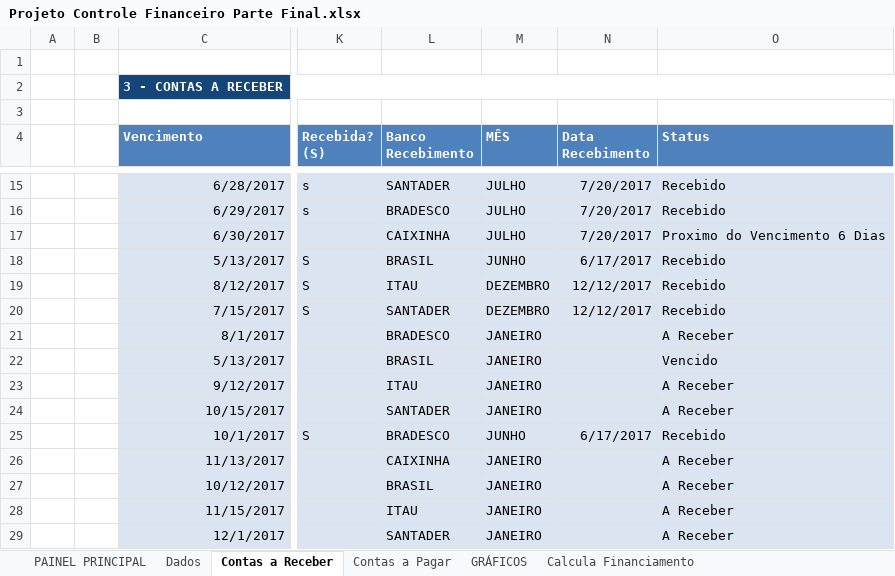
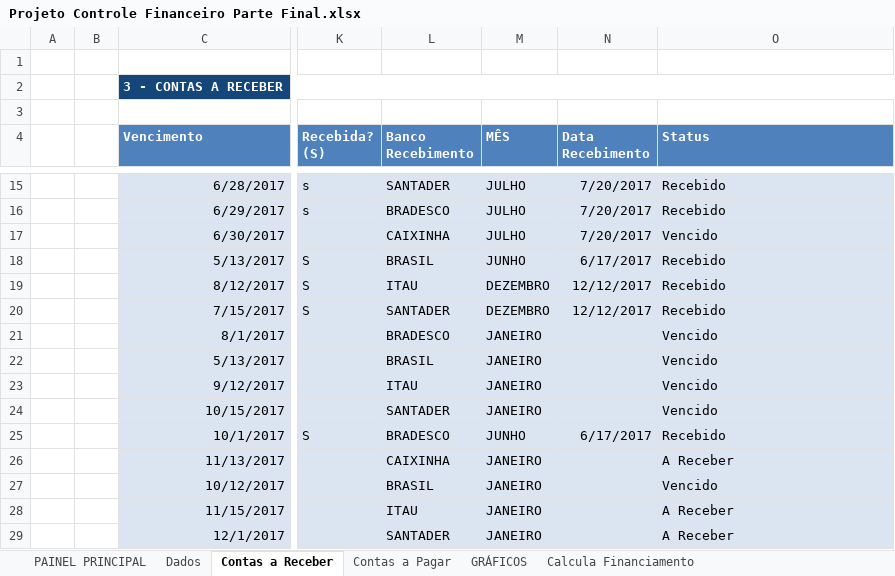
Before and after one commit to Marcsuper/TeachX, an Excel workbook: Turma Maio 2017/Aula 9/Projeto Controle Financeiro Parte Final.xlsx, sheet Contas a Receber, drawn as a sheet; only a part is shown, gaps mark what is left out; values as stored, in another font and other column widths than the file's, no borders; charts and pictures and conditional formats not drawn; the diff names each change by its address in the sheet, - before the commit and + after, or states it on an @@ line.

```diff
--- a/Turma Maio 2017/Aula 9/Projeto Controle Financeiro Parte Final.xlsx (sheet Contas a Receber)
+++ b/Turma Maio 2017/Aula 9/Projeto Controle Financeiro Parte Final.xlsx (sheet Contas a Receber)
-O17 (Status): Proximo do Vencimento 6 Dias
+O17 (Status): Vencido
-O21 (Status): A Receber
+O21 (Status): Vencido
-O23:O24 (Status): A Receber
+O23:O24 (Status): Vencido
-O27 (Status): A Receber
+O27 (Status): Vencido
```
Also changed, not shown: sheet Contas a Pagar, sheet PAINEL PRINCIPAL, charts or pictures, Turma 462 - Outubro 2017/Alunos Turma 462.xlsx, Turma 462 - Outubro 2017/MÁRCIO (Diário de Turmas).xlsx, 3 other files.
